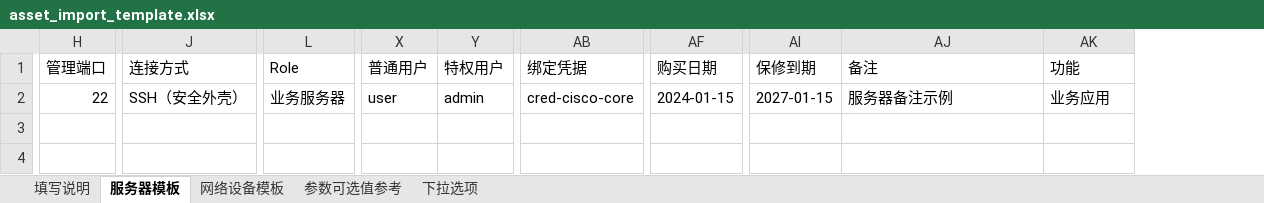
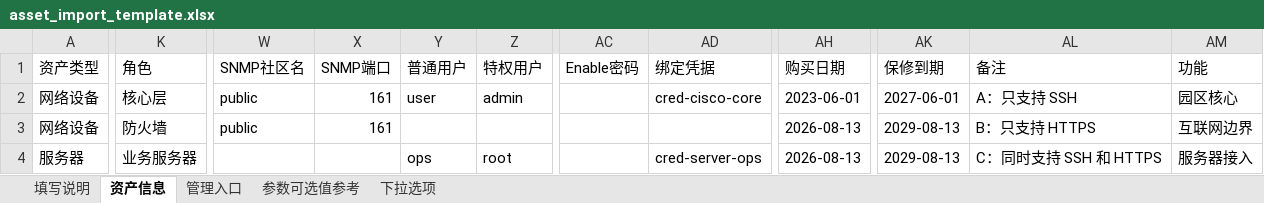
Before and after one commit to libing28390-sketch/Release-netops, an Excel workbook: public/templates/asset_import_template.xlsx, sheet 资产信息, drawn as a sheet; only a part is shown, gaps mark what is left out; values as stored, in another font and other column widths than the file's, no cell formats; removed rows and columns are numbered as before the commit, all else as after; rows hold the shown columns only; the diff names each change by its address in the sheet, - before the commit and + after, or states it on an @@ line.

```diff
--- a/public/templates/asset_import_template.xlsx (sheet 资产信息)
+++ b/public/templates/asset_import_template.xlsx (sheet 资产信息)
-sheet tab: 服务器模板
+sheet tab: 资产信息
-sheet tab: 网络设备模板
+sheet tab: 管理入口
+column A (资产类型), row 4: 服务器
-column H (管理端口), row 2: 22
-column J (连接方式), row 2: SSH（安全外壳）
+column W (SNMP社区名), empty
+column X (SNMP端口), empty
+column AC (Enable密码), empty
-K1: Role
+K1: 角色
+row 2: 网络设备 | 核心层 | public | 161 | user | admin |  | cred-cisco-core | 2023-06-01 | 2027-06-01 | A：只支持 SSH | 园区核心
+row 3: 网络设备 | 防火墙 | public | 161 |  |  |  |  | 2026-08-13 | 2029-08-13 | B：只支持 HTTPS | 互联网边界
-Y4 (普通用户): user
+Y4 (普通用户): ops
-Z4 (特权用户): admin
+Z4 (特权用户): root
-AD4 (绑定凭据): cred-cisco-core
+AD4 (绑定凭据): cred-server-ops
-AH4 (购买日期): 2024-01-15
+AH4 (购买日期): 2026-08-13
-AK4 (保修到期): 2027-01-15
+AK4 (保修到期): 2029-08-13
-AL4 (备注): 服务器备注示例
+AL4 (备注): C：同时支持 SSH 和 HTTPS
-AM4 (功能): 业务应用
+AM4 (功能): 服务器接入
```
Also changed, not shown: sheet 下拉选项, sheet 参数可选值参考, sheet 管理入口, sheet 填写说明, cell formats, 15 other files.
